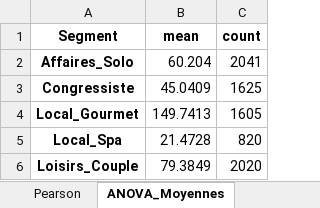
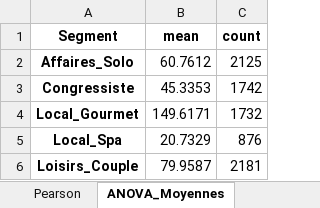
Before and after one commit to apoiri/Bernard_sondage_hotel_ua2_20260224, an Excel workbook: rapport_validation_sondage_hotel.xlsx, sheet ANOVA_Moyennes, drawn as a sheet; values as stored, in another font and other column widths than the file's, no borders; the diff names each change by its address in the sheet, - before the commit and + after, or states it on an @@ line.

```diff
--- a/rapport_validation_sondage_hotel.xlsx (sheet ANOVA_Moyennes)
+++ b/rapport_validation_sondage_hotel.xlsx (sheet ANOVA_Moyennes)
-B2 (mean): 60.204
+B2 (mean): 60.7612
-C2 (count): 2041
+C2 (count): 2125
-B3 (mean): 45.0409
+B3 (mean): 45.3353
-C3 (count): 1625
+C3 (count): 1742
-B4 (mean): 149.7413
+B4 (mean): 149.6171
-C4 (count): 1605
+C4 (count): 1732
-B5 (mean): 21.4728
+B5 (mean): 20.7329
-C5 (count): 820
+C5 (count): 876
-B6 (mean): 79.3849
+B6 (mean): 79.9587
-C6 (count): 2020
+C6 (count): 2181
```
Also changed, not shown: sheet Descriptif_numerique, sheet Annulations_Canal, sheet Khi2_Tableau, sheet Proportions_IC, sheet Pearson, sheet Regression, 7 more sheets, other sheet tabs, 10 other files.
